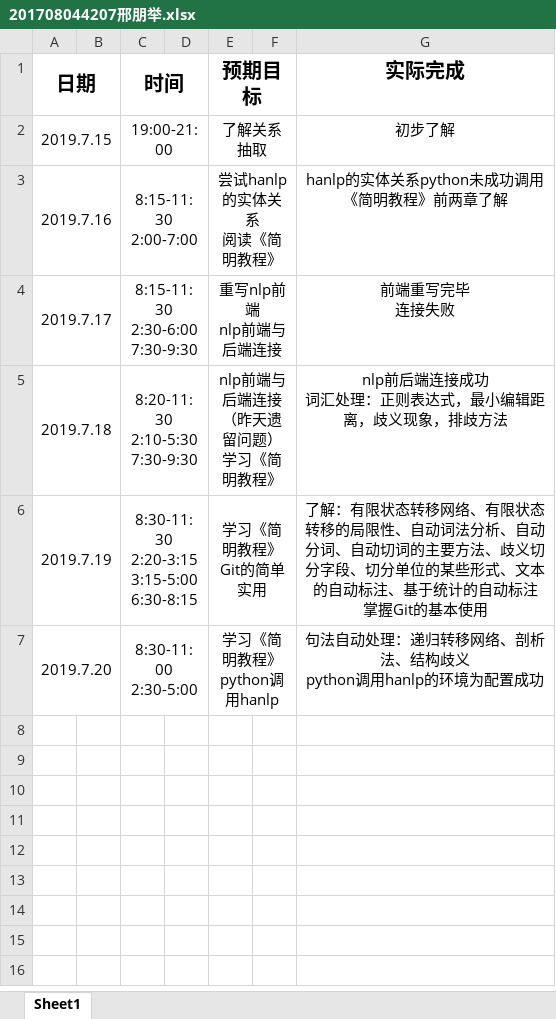
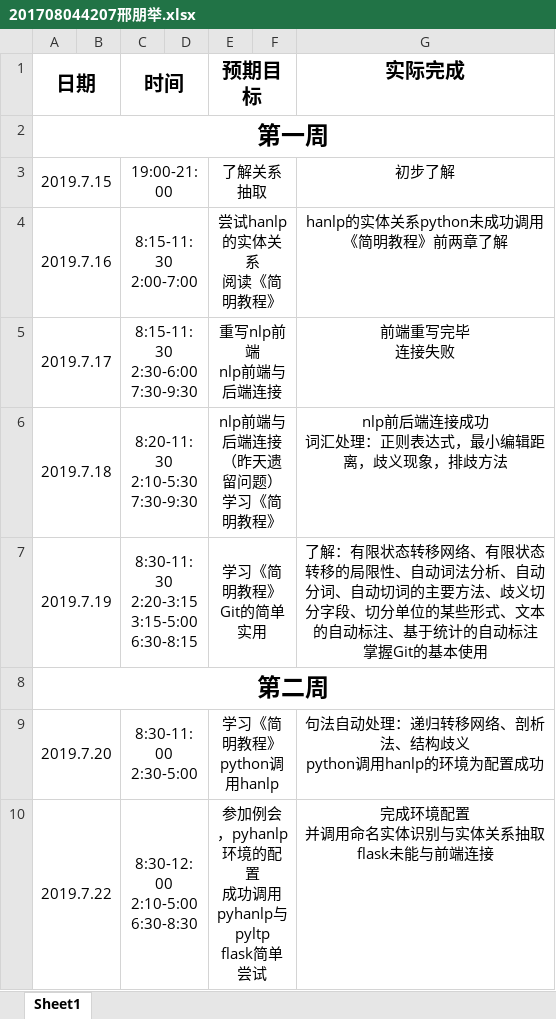
Before and after one commit to ly934060690/nlp_entity, an Excel workbook: doc/log/201708044207邢朋举.xlsx, sheet Sheet1, drawn as a sheet; values as stored, in another font and other column widths than the file's, no borders; ↵ is a line break in a cell; the diff names each change by its address in the sheet, - before the commit and + after, or states it on an @@ line.

Commit message:
Update 201708044207邢朋举.xlsx

```diff
--- a/doc/log/201708044207邢朋举.xlsx (sheet Sheet1)
+++ b/doc/log/201708044207邢朋举.xlsx (sheet Sheet1)
+row 2: 第一周
+row 8: 第二周
+row 10: 2019.7.22 |  | 8:30-12:00 ↵ 2:10-5:00 ↵ 6:30-8:30 |  | 参加例会，pyhanlp环境的配置 ↵ 成功调用pyhanlp与pyltp ↵ flask简单尝试 |  | 完成环境配置 ↵ 并调用命名实体识别与实体关系抽取 ↵ flask未能与前端连接
```
